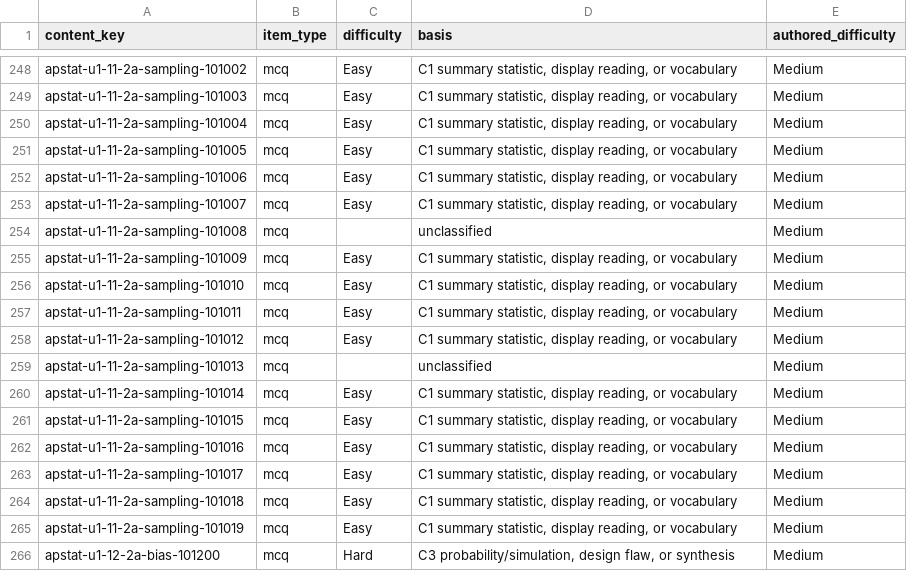
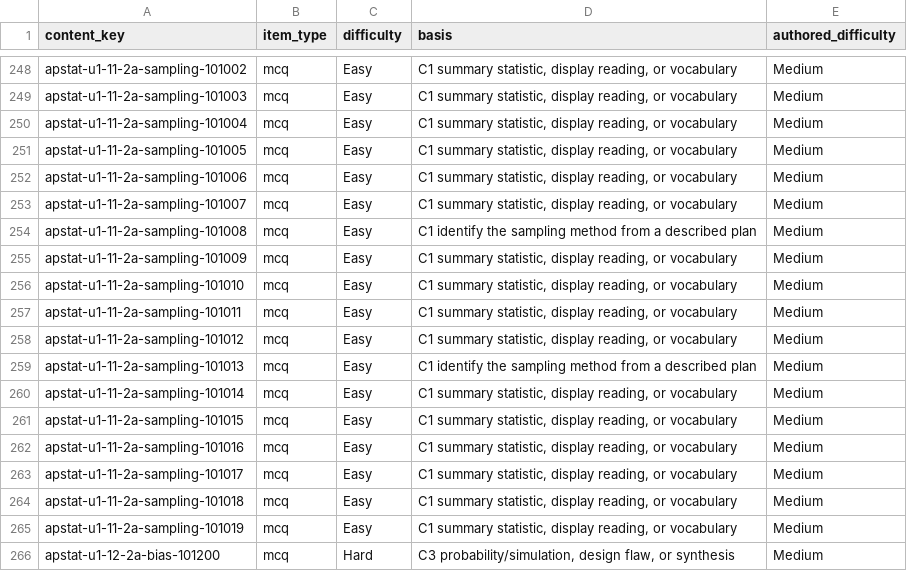
Before and after one commit to david-bloom/Cramapple, a CSV file: docs/research/apbio_difficulty_calibration_2026_09_22/apstats_difficulty_assignments.csv, drawn as a sheet; only a part is shown, gaps mark what is left out; the diff covers the shown part only.

```diff
--- a/docs/research/apbio_difficulty_calibration_2026_09_22/apstats_difficulty_assignments.csv
+++ b/docs/research/apbio_difficulty_calibration_2026_09_22/apstats_difficulty_assignments.csv
@@ -253,3 +253,3 @@ apstat-u1-11-2a-sampling-101006,mcq,Easy,"C1 summary statistic, display reading,
 apstat-u1-11-2a-sampling-101007,mcq,Easy,"C1 summary statistic, display reading, or vocabulary",Medium
-apstat-u1-11-2a-sampling-101008,mcq,,unclassified,Medium
+apstat-u1-11-2a-sampling-101008,mcq,Easy,C1 identify the sampling method from a described plan,Medium
 apstat-u1-11-2a-sampling-101009,mcq,Easy,"C1 summary statistic, display reading, or vocabulary",Medium
@@ -258,3 +258,3 @@ apstat-u1-11-2a-sampling-101011,mcq,Easy,"C1 summary statistic, display reading,
 apstat-u1-11-2a-sampling-101012,mcq,Easy,"C1 summary statistic, display reading, or vocabulary",Medium
-apstat-u1-11-2a-sampling-101013,mcq,,unclassified,Medium
+apstat-u1-11-2a-sampling-101013,mcq,Easy,C1 identify the sampling method from a described plan,Medium
 apstat-u1-11-2a-sampling-101014,mcq,Easy,"C1 summary statistic, display reading, or vocabulary",Medium
```
Also changed, not shown: 66 edited cells elsewhere in this file, docs/research/apbio_difficulty_calibration_2026_09_22/apchem_difficulty_assignments.csv, 3 other files.
